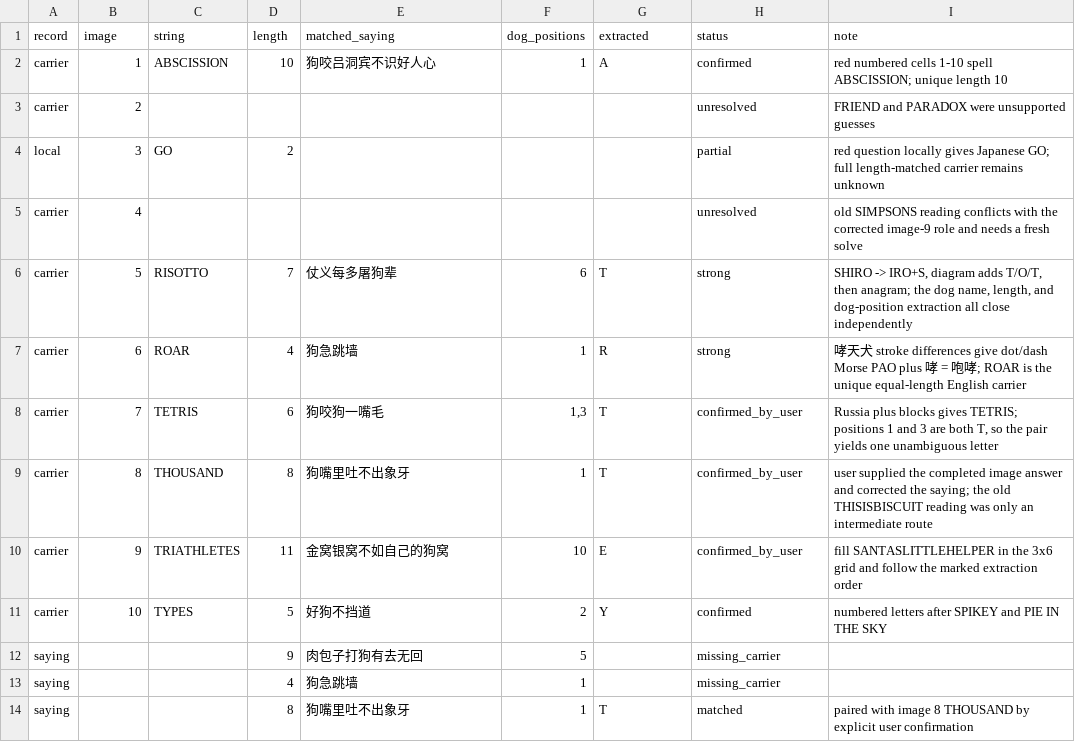
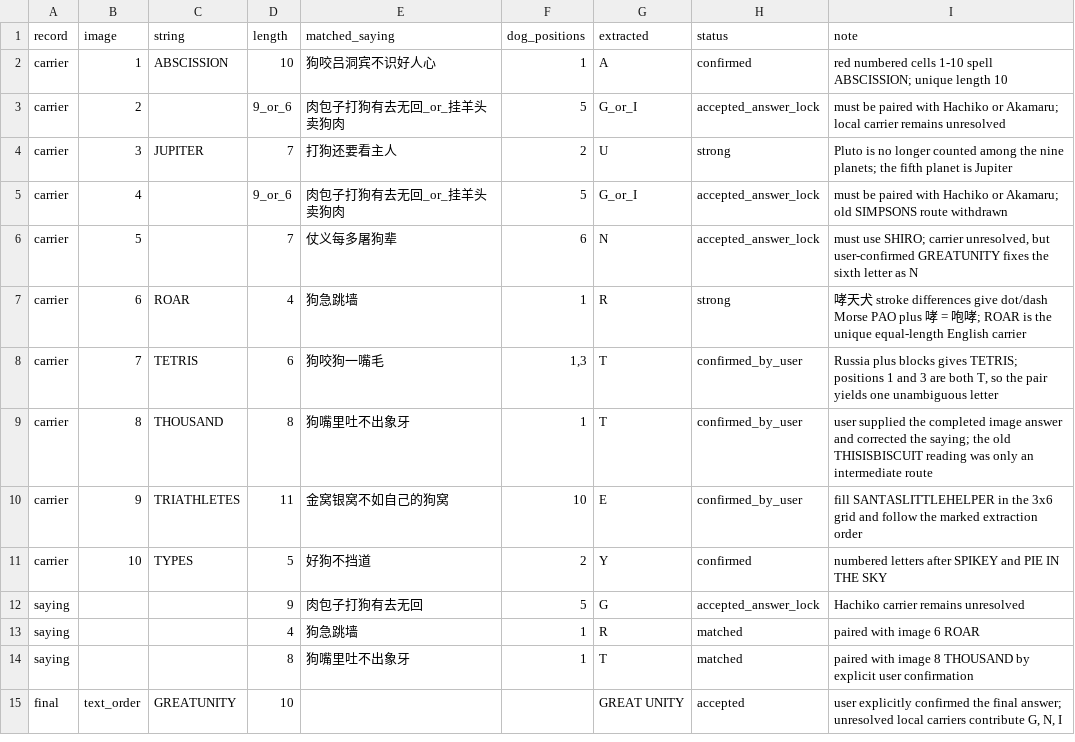
Before and after one commit to Lost-in-Harem/CCBC-17-LLM-Work, a TSV file: rounds/shi-qi-love-in-chaos/nodes/b1-welcome-to-the-internet/artifacts/extraction.tsv (was rounds/shi-qi-love-in-chaos/nodes/welcome-to-the-internet/artifacts/extraction.tsv), drawn as a sheet.

```diff
--- a/rounds/shi-qi-love-in-chaos/nodes/welcome-to-the-internet/artifacts/extraction.tsv
+++ b/rounds/shi-qi-love-in-chaos/nodes/b1-welcome-to-the-internet/artifacts/extraction.tsv
@@ -2,6 +2,6 @@ record	image	string	length	matched_saying	dog_positions	extracted	status	note
 carrier	1	ABSCISSION	10	狗咬吕洞宾不识好人心	1	A	confirmed	red numbered cells 1-10 spell ABSCISSION; unique length 10
-carrier	2						unresolved	FRIEND and PARADOX were unsupported guesses
-local	3	GO	2				partial	red question locally gives Japanese GO; full length-matched carrier remains unknown
-carrier	4						unresolved	old SIMPSONS reading conflicts with the corrected image-9 role and needs a fresh solve
-carrier	5	RISOTTO	7	仗义每多屠狗辈	6	T	strong	SHIRO -> IRO+S, diagram adds T/O/T, then anagram; the dog name, length, and dog-position extraction all close independently
+carrier	2		9_or_6	肉包子打狗有去无回_or_挂羊头卖狗肉	5	G_or_I	accepted_answer_lock	must be paired with Hachiko or Akamaru; local carrier remains unresolved
+carrier	3	JUPITER	7	打狗还要看主人	2	U	strong	Pluto is no longer counted among the nine planets; the fifth planet is Jupiter
+carrier	4		9_or_6	肉包子打狗有去无回_or_挂羊头卖狗肉	5	G_or_I	accepted_answer_lock	must be paired with Hachiko or Akamaru; old SIMPSONS route withdrawn
+carrier	5		7	仗义每多屠狗辈	6	N	accepted_answer_lock	must use SHIRO; carrier unresolved, but user-confirmed GREATUNITY fixes the sixth letter as N
 carrier	6	ROAR	4	狗急跳墙	1	R	strong	哮天犬 stroke differences give dot/dash Morse PAO plus 哮 = 咆哮; ROAR is the unique equal-length English carrier
@@ -11,4 +11,5 @@ carrier	9	TRIATHLETES	11	金窝银窝不如自己的狗窝	10	E	confirmed_by_use
 carrier	10	TYPES	5	好狗不挡道	2	Y	confirmed	numbered letters after SPIKEY and PIE IN THE SKY
-saying			9	肉包子打狗有去无回	5		missing_carrier	
-saying			4	狗急跳墙	1		missing_carrier	
+saying			9	肉包子打狗有去无回	5	G	accepted_answer_lock	Hachiko carrier remains unresolved
+saying			4	狗急跳墙	1	R	matched	paired with image 6 ROAR
 saying			8	狗嘴里吐不出象牙	1	T	matched	paired with image 8 THOUSAND by explicit user confirmation
+final	text_order	GREATUNITY	10			GREAT UNITY	accepted	user explicitly confirmed the final answer; unresolved local carriers contribute G, N, I
```
Also changed, not shown: 22 other files.
